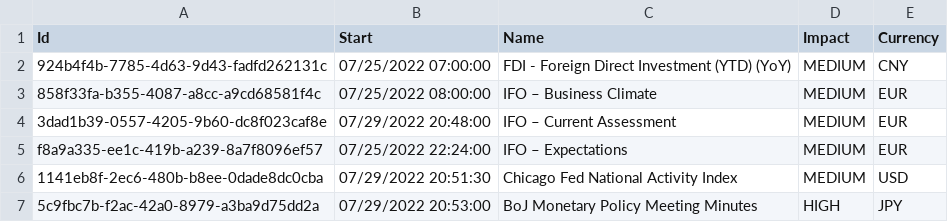
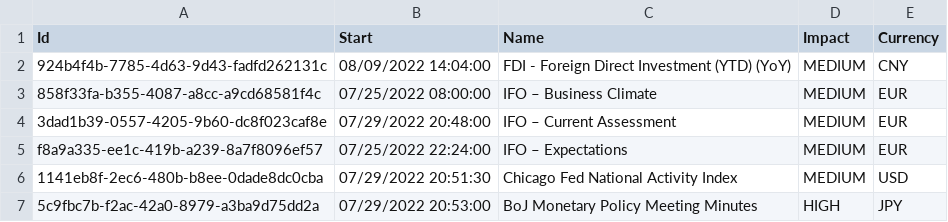
Before and after one commit to kotamaka/Eco_PendingEx, a CSV file: calendar_event/calendar-event-list.csv, drawn as a sheet; only a part is shown.

```diff
--- a/calendar_event/calendar-event-list.csv
+++ b/calendar_event/calendar-event-list.csv
@@ -1,3 +1,3 @@
 Id,Start,Name,Impact,Currency
-924b4f4b-7785-4d63-9d43-fadfd262131c,07/25/2022 07:00:00,FDI - Foreign Direct Investment (YTD) (YoY),MEDIUM,CNY
+924b4f4b-7785-4d63-9d43-fadfd262131c,08/09/2022 14:04:00,FDI - Foreign Direct Investment (YTD) (YoY),MEDIUM,CNY
 858f33fa-b355-4087-a8cc-a9cd68581f4c,07/25/2022 08:00:00,IFO – Business Climate,MEDIUM,EUR
```
Also changed, not shown: 2 other files.
